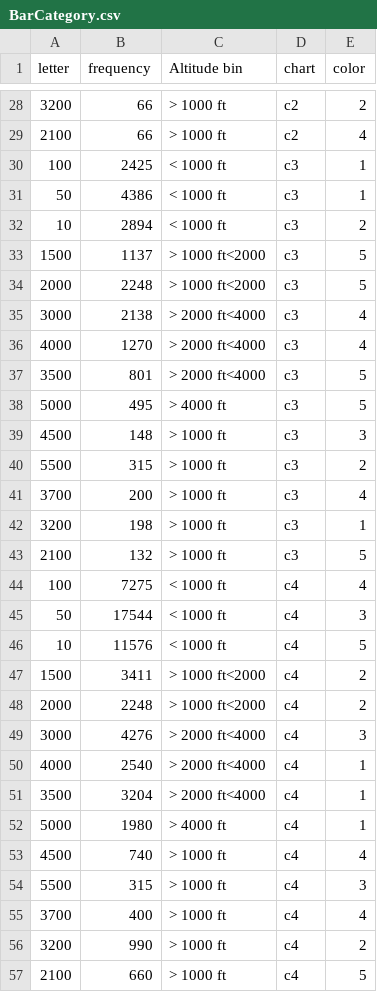
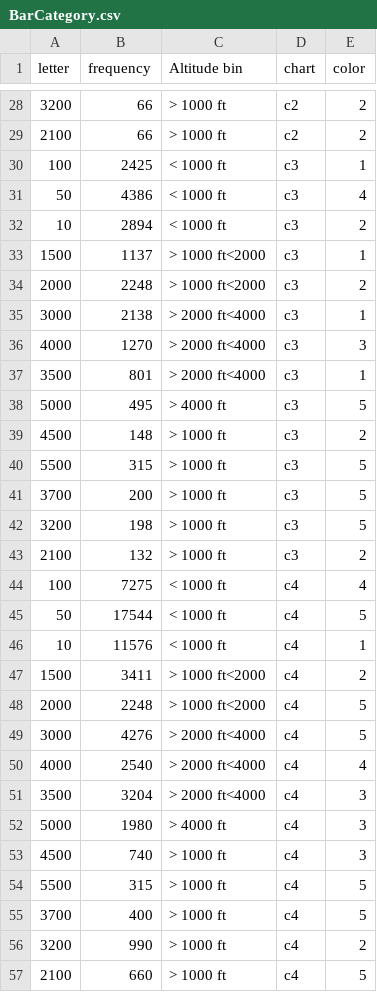
Before and after one commit to npmcdn-to-unpkg-bot/ClientSideCode, a CSV file: public_html/Experiment 2/BarCategory.csv, drawn as a sheet; only a part is shown, gaps mark what is left out; the diff covers the shown part only.

```diff
--- a/public_html/Experiment 2/BarCategory.csv
+++ b/public_html/Experiment 2/BarCategory.csv
@@ -28,29 +28,29 @@ letter,frequency,Altitude bin,chart,color
 3200,66,> 1000 ft,c2,2
-2100,66,> 1000 ft,c2,4
+2100,66,> 1000 ft,c2,2
 100,2425,< 1000 ft,c3,1
-50,4386,< 1000 ft,c3,1
+50,4386,< 1000 ft,c3,4
 10,2894,< 1000 ft,c3,2
-1500,1137,> 1000 ft<2000,c3,5
-2000,2248,> 1000 ft<2000,c3,5
-3000,2138,> 2000 ft<4000,c3,4
-4000,1270,> 2000 ft<4000,c3,4
-3500,801,> 2000 ft<4000,c3,5
+1500,1137,> 1000 ft<2000,c3,1
+2000,2248,> 1000 ft<2000,c3,2
+3000,2138,> 2000 ft<4000,c3,1
+4000,1270,> 2000 ft<4000,c3,3
+3500,801,> 2000 ft<4000,c3,1
 5000,495,> 4000 ft,c3,5
-4500,148,> 1000 ft,c3,3
-5500,315,> 1000 ft,c3,2
-3700,200,> 1000 ft,c3,4
-3200,198,> 1000 ft,c3,1
-2100,132,> 1000 ft,c3,5
+4500,148,> 1000 ft,c3,2
+5500,315,> 1000 ft,c3,5
+3700,200,> 1000 ft,c3,5
+3200,198,> 1000 ft,c3,5
+2100,132,> 1000 ft,c3,2
 100,7275,< 1000 ft,c4,4
-50,17544,< 1000 ft,c4,3
-10,11576,< 1000 ft,c4,5
+50,17544,< 1000 ft,c4,5
+10,11576,< 1000 ft,c4,1
 1500,3411,> 1000 ft<2000,c4,2
-2000,2248,> 1000 ft<2000,c4,2
-3000,4276,> 2000 ft<4000,c4,3
-4000,2540,> 2000 ft<4000,c4,1
-3500,3204,> 2000 ft<4000,c4,1
-5000,1980,> 4000 ft,c4,1
-4500,740,> 1000 ft,c4,4
-5500,315,> 1000 ft,c4,3
-3700,400,> 1000 ft,c4,4
+2000,2248,> 1000 ft<2000,c4,5
+3000,4276,> 2000 ft<4000,c4,5
+4000,2540,> 2000 ft<4000,c4,4
+3500,3204,> 2000 ft<4000,c4,3
+5000,1980,> 4000 ft,c4,3
+4500,740,> 1000 ft,c4,3
+5500,315,> 1000 ft,c4,5
+3700,400,> 1000 ft,c4,5
 3200,990,> 1000 ft,c4,2
```
Also changed, not shown: 37 edited cells elsewhere in this file, 5 other files.
